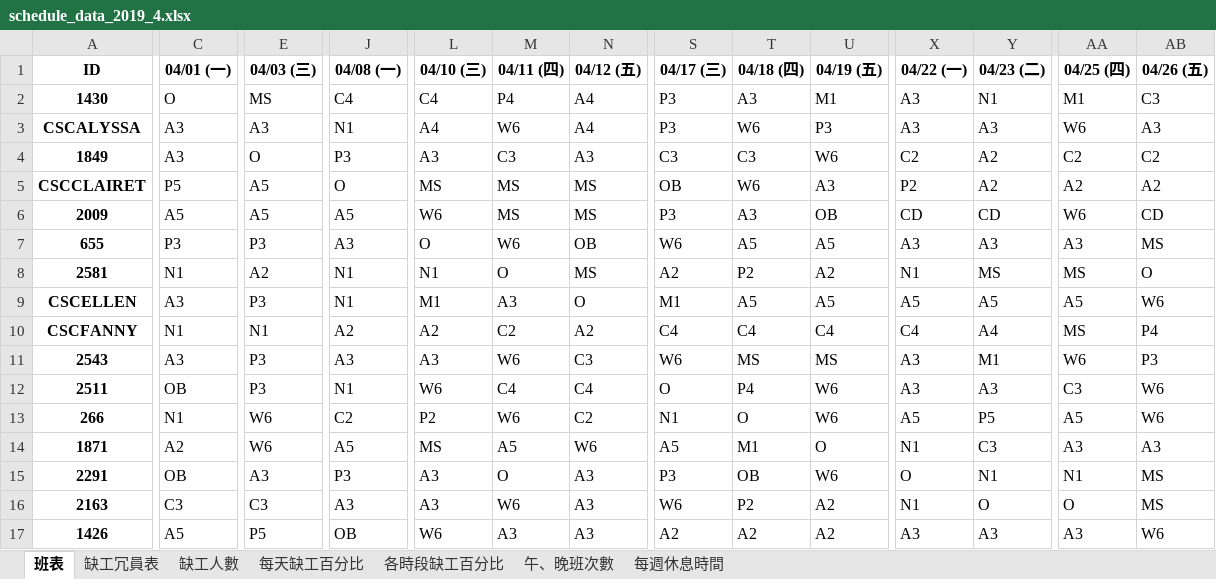
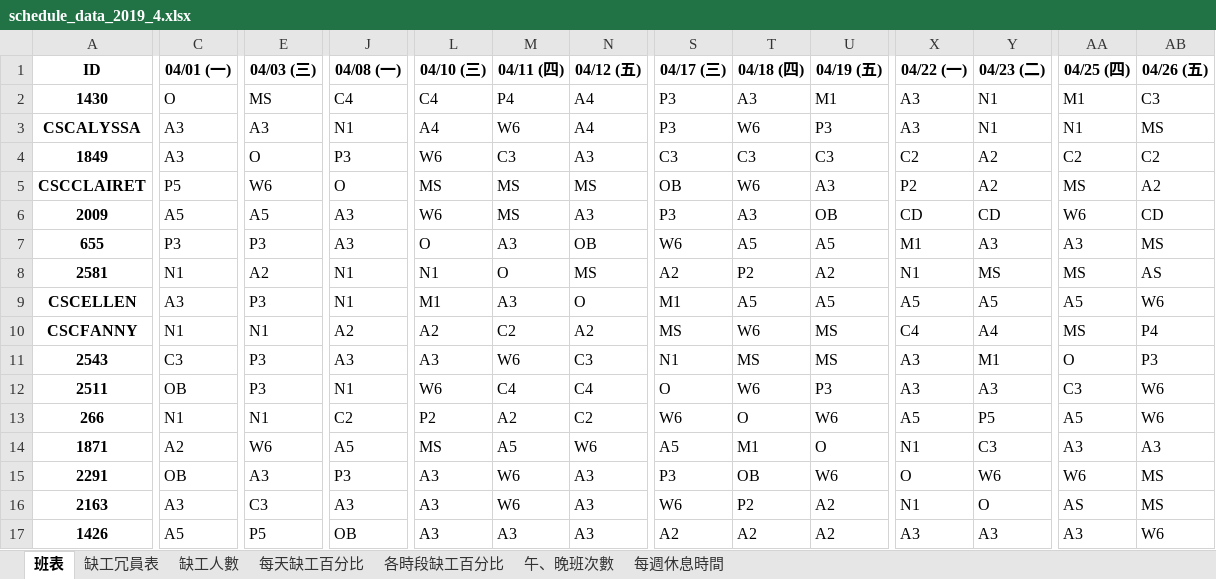
Before and after one commit to h920032/IM_project, an Excel workbook: schedule_data_2019_4.xlsx, sheet 班表, drawn as a sheet; only a part is shown, gaps mark what is left out; values as stored, in another font and other column widths than the file's, no borders; the diff covers the shown part only; the diff names each change by its address in the sheet, - before the commit and + after, or states it on an @@ line.

```diff
--- a/schedule_data_2019_4.xlsx (sheet 班表)
+++ b/schedule_data_2019_4.xlsx (sheet 班表)
-Y3 (04/23 (二)): A3
+Y3 (04/23 (二)): N1
-AA3 (04/25 (四)): W6
+AA3 (04/25 (四)): N1
-AB3 (04/26 (五)): A3
+AB3 (04/26 (五)): MS
-L4 (04/10 (三)): A3
+L4 (04/10 (三)): W6
-U4 (04/19 (五)): W6
+U4 (04/19 (五)): C3
-E5 (04/03 (三)): A5
+E5 (04/03 (三)): W6
-AA5 (04/25 (四)): A2
+AA5 (04/25 (四)): MS
-J6 (04/08 (一)): A5
+J6 (04/08 (一)): A3
-N6 (04/12 (五)): MS
+N6 (04/12 (五)): A3
-M7 (04/11 (四)): W6
+M7 (04/11 (四)): A3
-X7 (04/22 (一)): A3
+X7 (04/22 (一)): M1
-AB8 (04/26 (五)): O
+AB8 (04/26 (五)): AS
-S10 (04/17 (三)): C4
+S10 (04/17 (三)): MS
-T10 (04/18 (四)): C4
+T10 (04/18 (四)): W6
-U10 (04/19 (五)): C4
+U10 (04/19 (五)): MS
-C11 (04/01 (一)): A3
+C11 (04/01 (一)): C3
-S11 (04/17 (三)): W6
+S11 (04/17 (三)): N1
-AA11 (04/25 (四)): W6
+AA11 (04/25 (四)): O
-T12 (04/18 (四)): P4
+T12 (04/18 (四)): W6
-U12 (04/19 (五)): W6
+U12 (04/19 (五)): P3
-E13 (04/03 (三)): W6
+E13 (04/03 (三)): N1
-M13 (04/11 (四)): W6
+M13 (04/11 (四)): A2
-S13 (04/17 (三)): N1
+S13 (04/17 (三)): W6
-M15 (04/11 (四)): O
+M15 (04/11 (四)): W6
-Y15 (04/23 (二)): N1
+Y15 (04/23 (二)): W6
-AA15 (04/25 (四)): N1
+AA15 (04/25 (四)): W6
-C16 (04/01 (一)): C3
+C16 (04/01 (一)): A3
-AA16 (04/25 (四)): O
+AA16 (04/25 (四)): AS
-L17 (04/10 (三)): W6
+L17 (04/10 (三)): A3
```
Also changed, not shown: 39 edited cells elsewhere in this sheet, sheet 缺工冗員表, sheet 午、晚班次數, sheet 每週休息時間, 6 other files.
